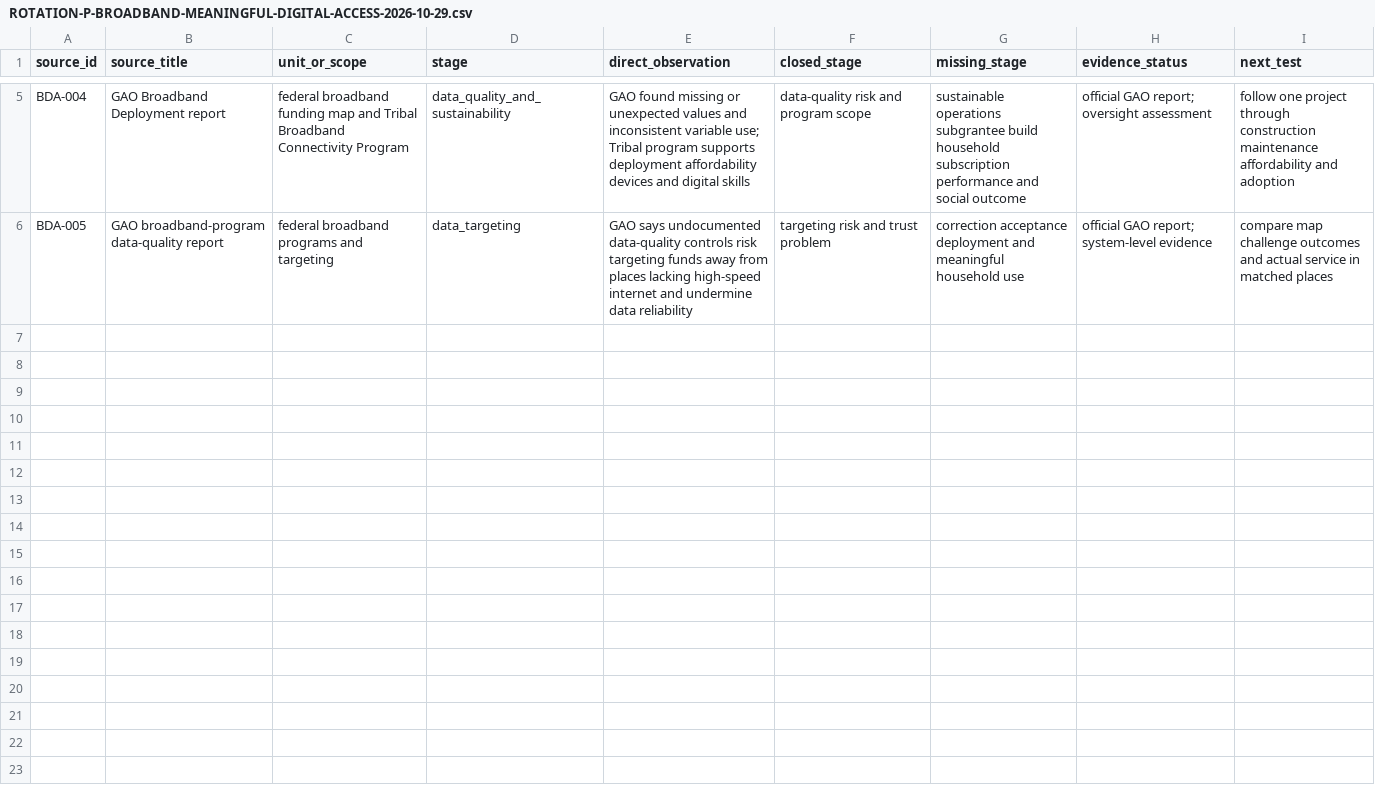
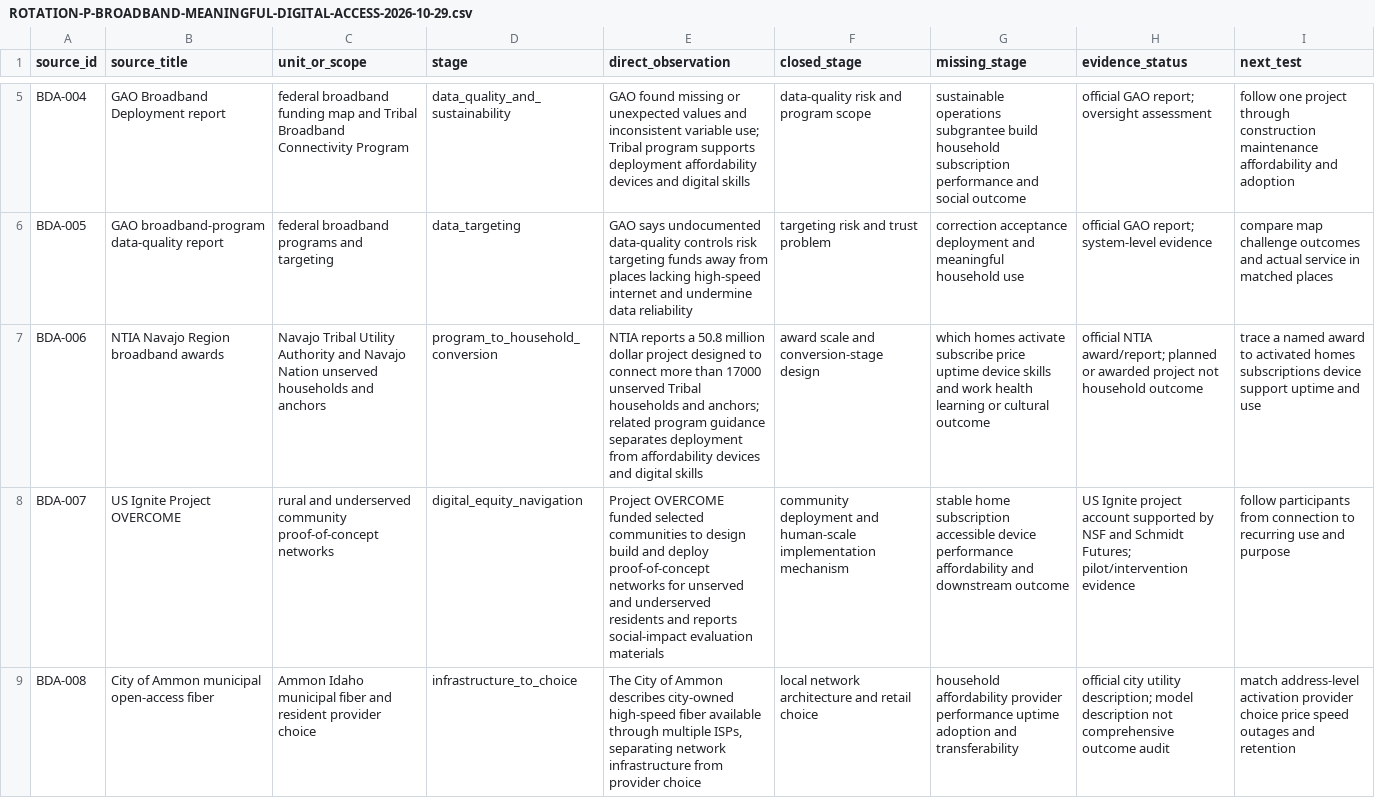
Before and after one commit to mehtama1234/cultural-geopolitical-theme-mining, a CSV file: analysis/ROTATION-P-BROADBAND-MEANINGFUL-DIGITAL-ACCESS-2026-10-29.csv, drawn as a sheet; only a part is shown, gaps mark what is left out; the diff covers the shown part only; the diff names each change by its address in the sheet, - before the commit and + after, or states it on an @@ line.

Commit message:
Add meaningful digital access cases

```diff
--- a/analysis/ROTATION-P-BROADBAND-MEANINGFUL-DIGITAL-ACCESS-2026-10-29.csv
+++ b/analysis/ROTATION-P-BROADBAND-MEANINGFUL-DIGITAL-ACCESS-2026-10-29.csv
+row 7: BDA-006 | NTIA Navajo Region broadband awards | Navajo Tribal Utility Authority and Navajo Nation unserved households and anchors | program_to_household_conversion | NTIA reports a 50.8 million dollar project designed to connect more than 17000 unserved Tribal households and anchors; related program guidance separates deployment from affordability devices and digital skills | award scale and conversion-stage design | which homes activate subscribe price uptime device skills and work health learning or cultural outcome | official NTIA award/report; planned or awarded project not household outcome | trace a named award to activated homes subscriptions device support uptime and use
+row 8: BDA-007 | US Ignite Project OVERCOME | rural and underserved community proof-of-concept networks | digital_equity_navigation | Project OVERCOME funded selected communities to design build and deploy proof-of-concept networks for unserved and underserved residents and reports social-impact evaluation materials | community deployment and human-scale implementation mechanism | stable home subscription accessible device performance affordability and downstream outcome | US Ignite project account supported by NSF and Schmidt Futures; pilot/intervention evidence | follow participants from connection to recurring use and purpose
+row 9: BDA-008 | City of Ammon municipal open-access fiber | Ammon Idaho municipal fiber and resident provider choice | infrastructure_to_choice | The City of Ammon describes city-owned high-speed fiber available through multiple ISPs, separating network infrastructure from provider choice | local network architecture and retail choice | household affordability provider performance uptime adoption and transferability | official city utility description; model description not comprehensive outcome audit | match address-level activation provider choice price speed outages and retention
```
Also changed, not shown: 2 added rows elsewhere in this file, 3 other files.
